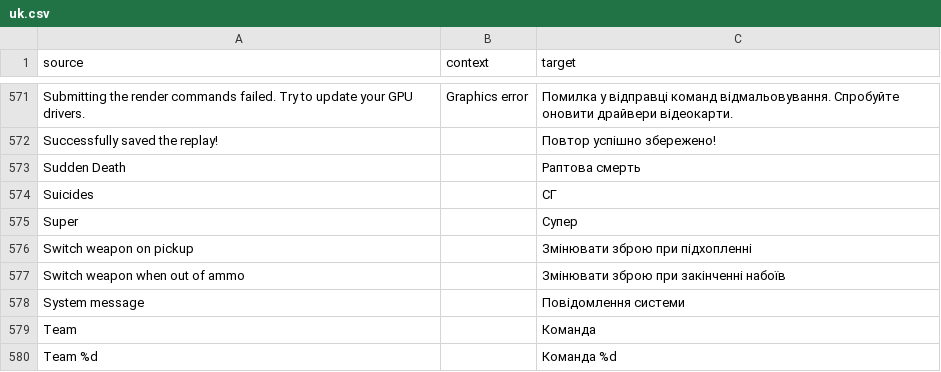
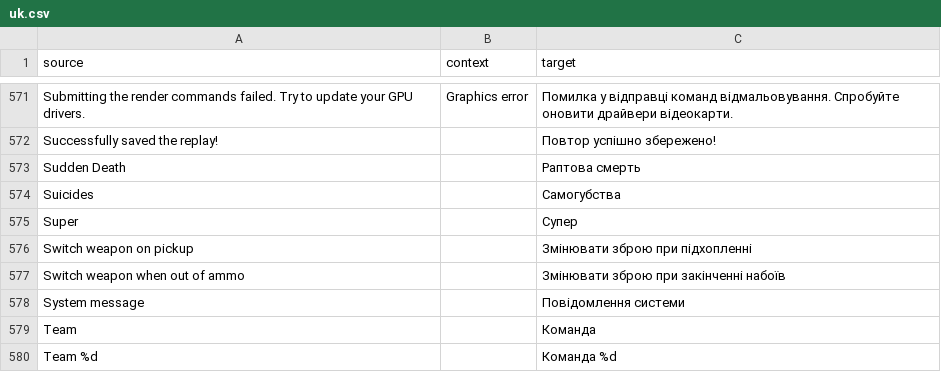
Before and after one commit to ddnet/ddnet-translations, a CSV file: ddnet/uk.csv, drawn as a sheet; only a part is shown, gaps mark what is left out; the diff covers the shown part only.

```diff
--- a/ddnet/uk.csv
+++ b/ddnet/uk.csv
@@ -573,3 +573,3 @@
 "Sudden Death","","Раптова смерть"
-"Suicides","","СГ"
+"Suicides","","Самогубства"
 "Super","","Супер"
```
Also changed, not shown: 21 edited cells elsewhere in this file.
